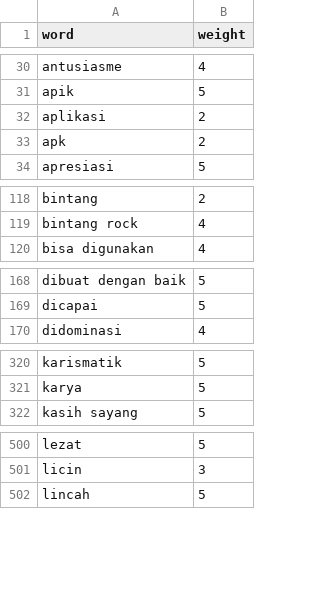
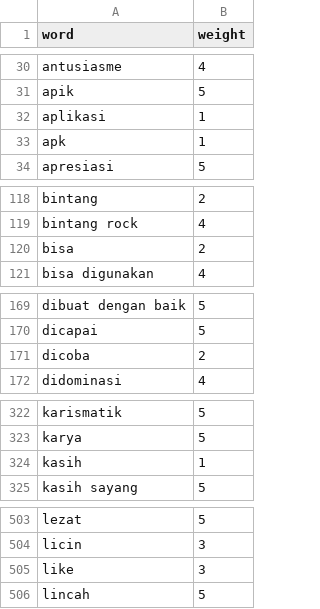
Before and after one commit to HibatullahPrihadian/positive-negative-words, a TSV file: formatted_pos.tsv, drawn as a sheet; only a part is shown, gaps mark what is left out; the diff covers the shown part only.

```diff
--- a/formatted_pos.tsv
+++ b/formatted_pos.tsv
@@ -31,4 +31,4 @@ antusiasme	4
 apik	5
-aplikasi	2
-apk	2
+aplikasi	1
+apk	1
 apresiasi	5
@@ -119,2 +119,3 @@ bintang	2
 bintang rock	4
+bisa	2
 bisa digunakan	4
@@ -169,2 +170,3 @@ dibuat dengan baik	5
 dicapai	5
+dicoba	2
 didominasi	4
@@ -321,2 +323,3 @@ karismatik	5
 karya	5
+kasih	1
 kasih sayang	5
@@ -501,2 +504,3 @@ lezat	5
 licin	3
+like	3
 lincah	5
```
Also changed, not shown: 3 edited cells elsewhere in this file, formatted_neg.tsv.
